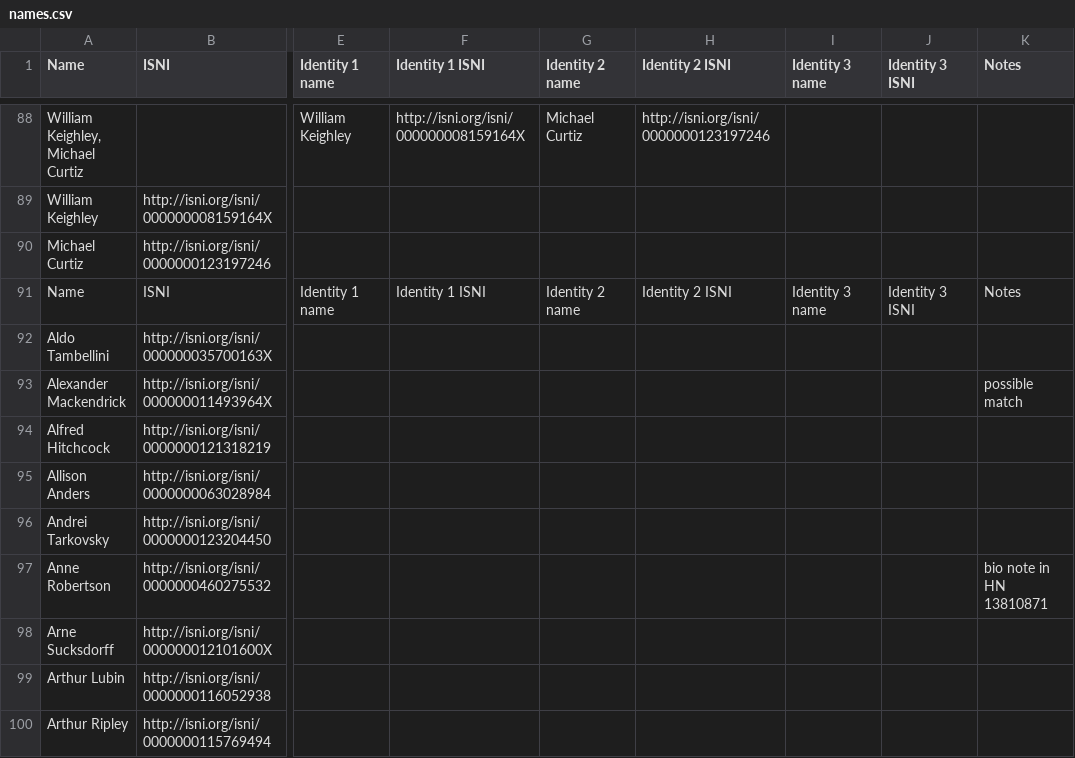
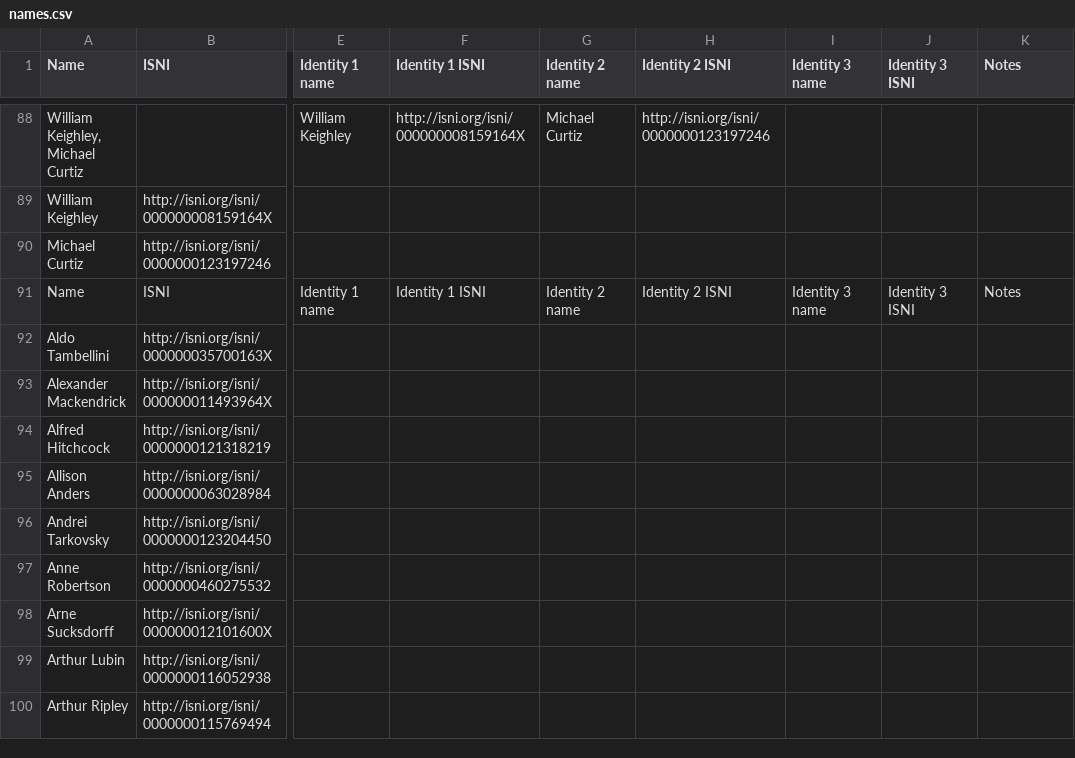
Before and after one commit to HLITS/LD4L_Film_Ontology, a CSV file: concordances/names.csv, drawn as a sheet; only a part is shown, gaps mark what is left out; the diff covers the shown part only; the diff names each change by its address in the sheet, - before the commit and + after, or states it on an @@ line.

Commit message:
Correct batch 1 (matched)

```diff
--- a/concordances/names.csv
+++ b/concordances/names.csv
-K93 (Notes): possible match
+K93 (Notes): (empty)
-K97 (Notes): bio note in HN 13810871
+K97 (Notes): (empty)
```
Also changed, not shown: 27 edited cells elsewhere in this file.
